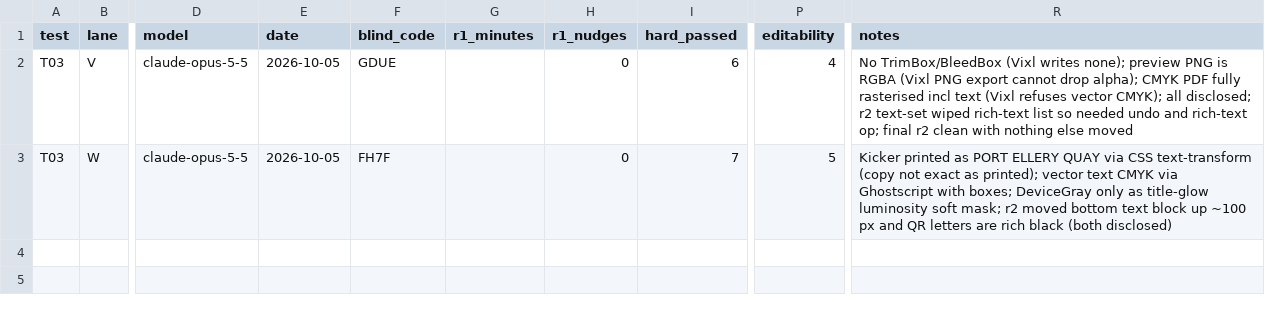
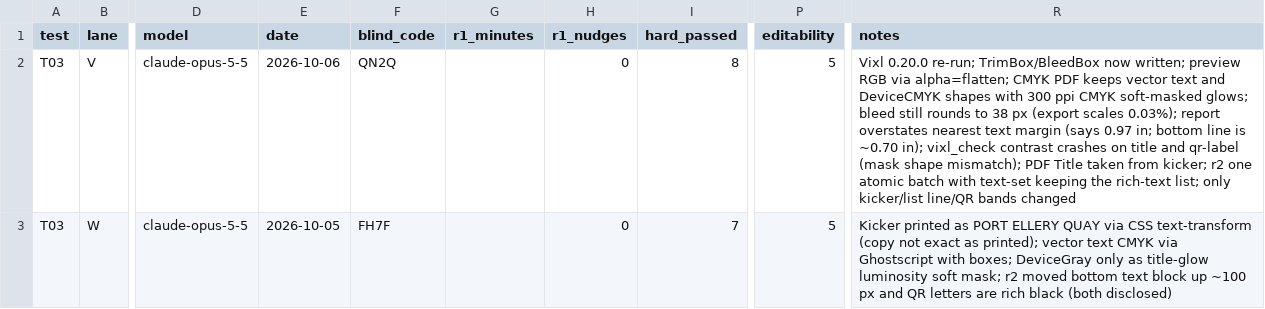
Before and after one commit to jxburros/Vixl, a CSV file: evals/tool-comparison/runs/T03/scores.csv, drawn as a sheet; only a part is shown, gaps mark what is left out; the diff names each change by its address in the sheet, - before the commit and + after, or states it on an @@ line.

```diff
--- a/evals/tool-comparison/runs/T03/scores.csv
+++ b/evals/tool-comparison/runs/T03/scores.csv
-E2 (date): 2026-10-05
+E2 (date): 2026-10-06
-F2 (blind_code): GDUE
+F2 (blind_code): QN2Q
-I2 (hard_passed): 6
+I2 (hard_passed): 8
-P2 (editability): 4
+P2 (editability): 5
-R2 (notes): No TrimBox/BleedBox (Vixl writes none); preview PNG is RGBA (Vixl PNG export cannot drop alpha); CMYK PDF fully rasterised incl text (Vixl refuses vector CMYK); all disclosed; r2 text-set wiped rich-text list so needed undo and rich-text op; final r2 clean with nothing else moved
+R2 (notes): Vixl 0.20.0 re-run; TrimBox/BleedBox now written; preview RGB via alpha=flatten; CMYK PDF keeps vector text and DeviceCMYK shapes with 300 ppi CMYK soft-masked glows; bleed still rounds to 38 px (export scales 0.03%); report overstates nearest text margin (says 0.97 in; bottom line is ~0.70 in); vixl_check contrast crashes on title and qr-label (mask shape mismatch); PDF Title taken from kicker; r2 one atomic batch with text-set keeping the rich-text list; only kicker/list line/QR bands changed
```
Also changed, not shown: evals/tool-comparison/runs/T01/scores.csv, evals/tool-comparison/runs/T02/scores.csv, 21 other files.
